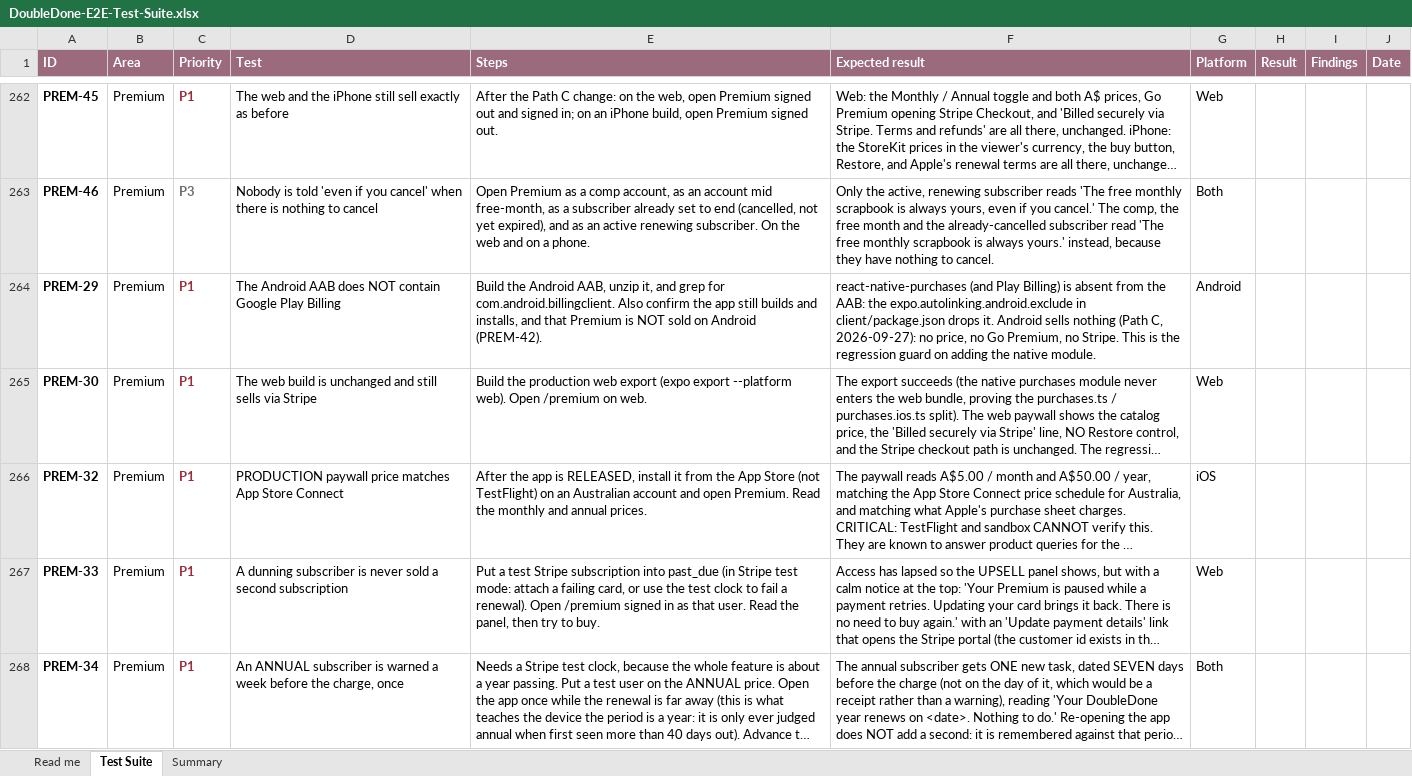
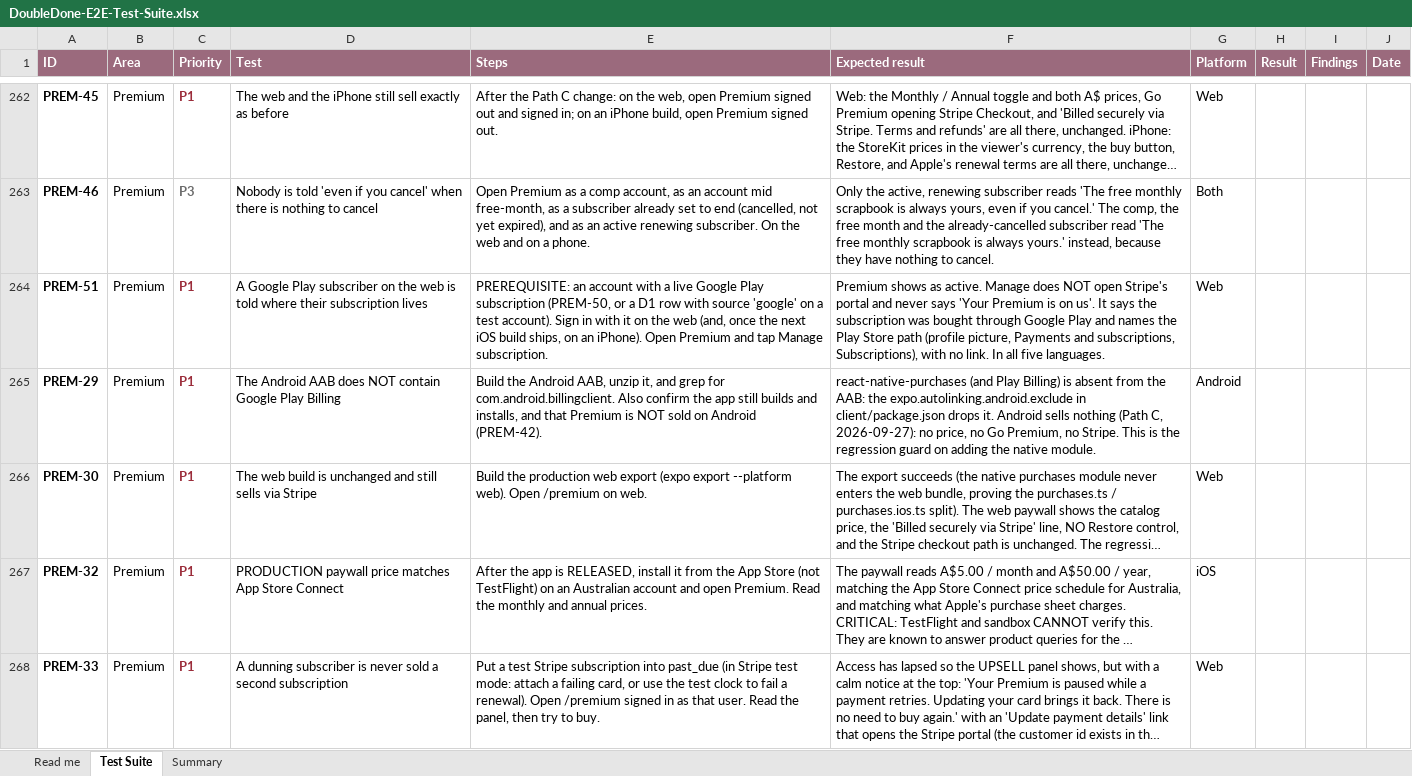
Before and after one commit to melroyds/doubledone, an Excel workbook: docs/qa/DoubleDone-E2E-Test-Suite.xlsx, sheet Test Suite, drawn as a sheet; only a part is shown, gaps mark what is left out; the shorter side is filled out with more unchanged rows; long unchanged cells end in …; values as stored, in another font and other column widths than the file's, no borders; conditional formats not drawn; the diff names each change by its address in the sheet, - before the commit and + after, or states it on an @@ line.

```diff
--- a/docs/qa/DoubleDone-E2E-Test-Suite.xlsx (sheet Test Suite)
+++ b/docs/qa/DoubleDone-E2E-Test-Suite.xlsx (sheet Test Suite)
+row 264: PREM-51 | Premium | P1 | A Google Play subscriber on the web is told where their subscription lives | PREREQUISITE: an account with a live Google Play subscription (PREM-50, or a D1 row with source 'google' on a test account). Sign in with it on the web (and, once the next iOS build ships, on an iPhone). Open Premium and tap Manage subscription. | Premium shows as active. Manage does NOT open Stripe's portal and never says 'Your Premium is on us'. It says the subscription was bought through Google Play and names the Play Store path (profile picture, Payments and subscriptions, Subscriptions), with no link. In all five languages. | Web
```
Also changed, not shown: sheet Summary, 13 other files.
